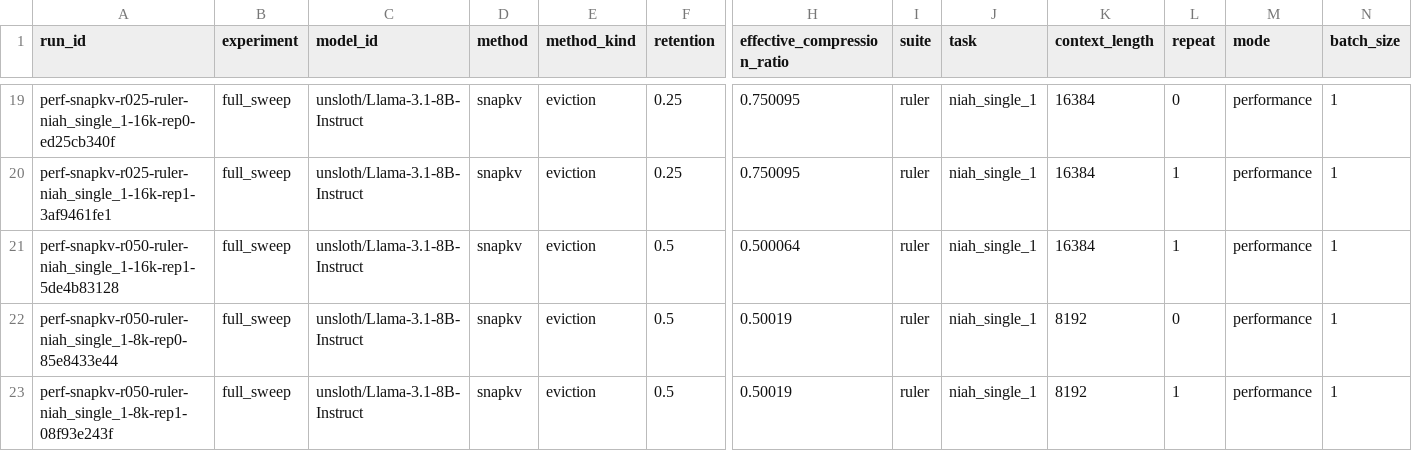
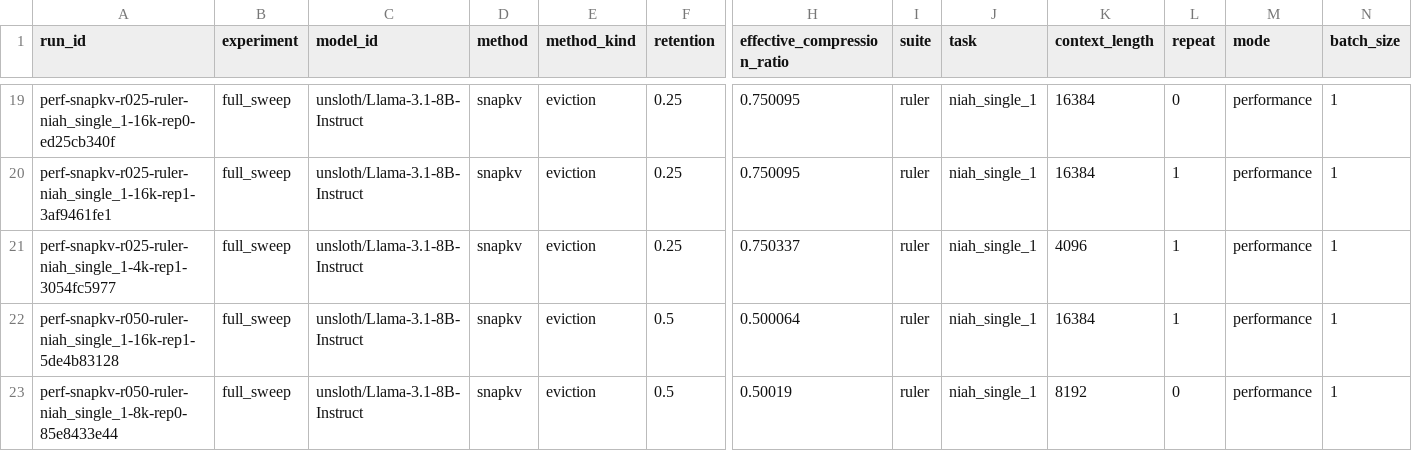
Before and after one commit to Samama251251/kvcache-bench, a CSV file: results/index.csv, drawn as a sheet; only a part is shown, gaps mark what is left out; the shorter side is filled out with more unchanged rows; rows hold the shown columns only; the diff names each change by its address in the sheet, - before the commit and + after, or states it on an @@ line.

Commit message:
Add results for perf-snapkv-r025-ruler-niah_single_1-4k-rep1

```diff
--- a/results/index.csv
+++ b/results/index.csv
+row 21: perf-snapkv-r025-ruler-niah_single_1-4k-rep1-3054fc5977 | full_sweep | unsloth/Llama-3.1-8B-Instruct | snapkv | eviction | 0.25 | 0.750337 | ruler | niah_single_1 | 4096 | 1 | performance | 1
```
Also changed, not shown: 1 other file.
